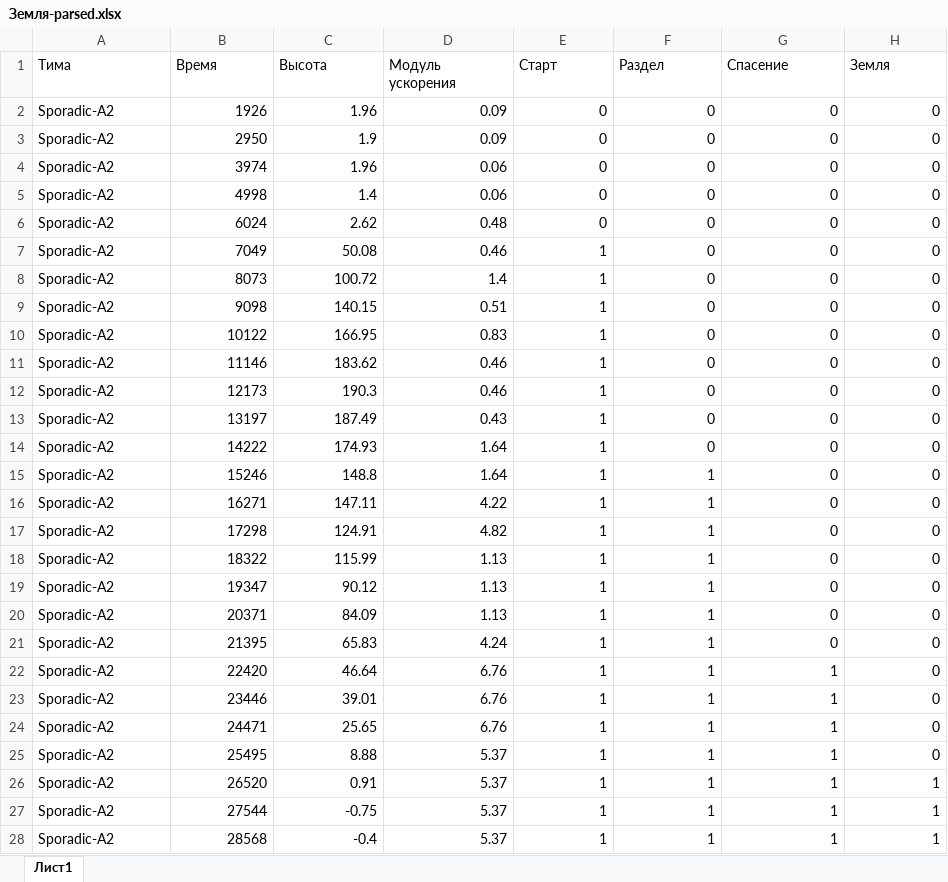
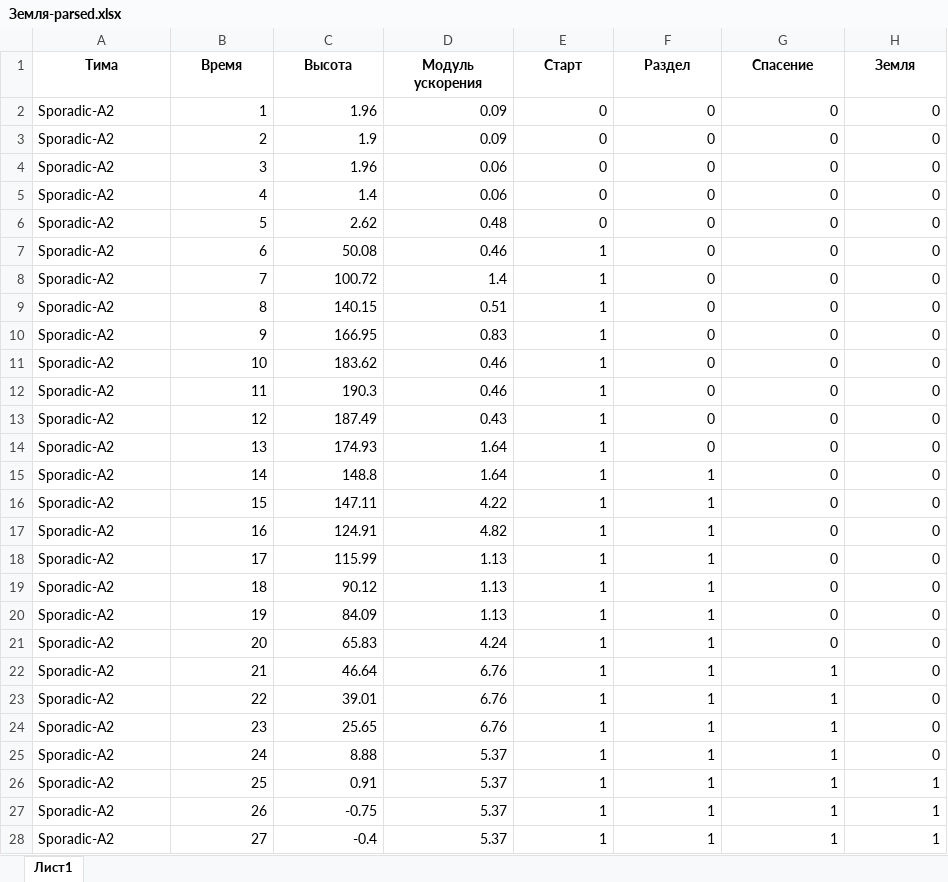
Before and after one commit to dan-sazonov/CanSAD, an Excel workbook: ТЕЛЕМЕТРИЯ/Земля-parsed.xlsx, sheet Лист1, drawn as a sheet; only a part is shown; values as stored, in another font and other column widths than the file's, no borders; the diff covers the shown part only; the diff names each change by its address in the sheet, - before the commit and + after, or states it on an @@ line.

Commit message:
Поправил время

```diff
--- a/ТЕЛЕМЕТРИЯ/Земля-parsed.xlsx (sheet Лист1)
+++ b/ТЕЛЕМЕТРИЯ/Земля-parsed.xlsx (sheet Лист1)
@@ A1:H1 bold: off → on, alignment: left → center @@
-B2 (Время): 1926
+B2 (Время): 1
-B3 (Время): 2950
+B3 (Время): 2
-B4 (Время): 3974
+B4 (Время): 3
-B5 (Время): 4998
+B5 (Время): 4
-B6 (Время): 6024
+B6 (Время): 5
-B7 (Время): 7049
+B7 (Время): 6
-B8 (Время): 8073
+B8 (Время): 7
-B9 (Время): 9098
+B9 (Время): 8
-B10 (Время): 10122
+B10 (Время): 9
-B11 (Время): 11146
+B11 (Время): 10
-B12 (Время): 12173
+B12 (Время): 11
-B13 (Время): 13197
+B13 (Время): 12
-B14 (Время): 14222
+B14 (Время): 13
-B15 (Время): 15246
+B15 (Время): 14
-B16 (Время): 16271
+B16 (Время): 15
-B17 (Время): 17298
+B17 (Время): 16
-B18 (Время): 18322
+B18 (Время): 17
-B19 (Время): 19347
+B19 (Время): 18
-B20 (Время): 20371
+B20 (Время): 19
-B21 (Время): 21395
+B21 (Время): 20
-B22 (Время): 22420
+B22 (Время): 21
-B23 (Время): 23446
+B23 (Время): 22
-B24 (Время): 24471
+B24 (Время): 23
-B25 (Время): 25495
+B25 (Время): 24
-B26 (Время): 26520
+B26 (Время): 25
-B27 (Время): 27544
+B27 (Время): 26
-B28 (Время): 28568
+B28 (Время): 27
```
Also changed, not shown: 7 removed rows elsewhere in this sheet, ТЕЛЕМЕТРИЯ/SD-actual.xlsx.
